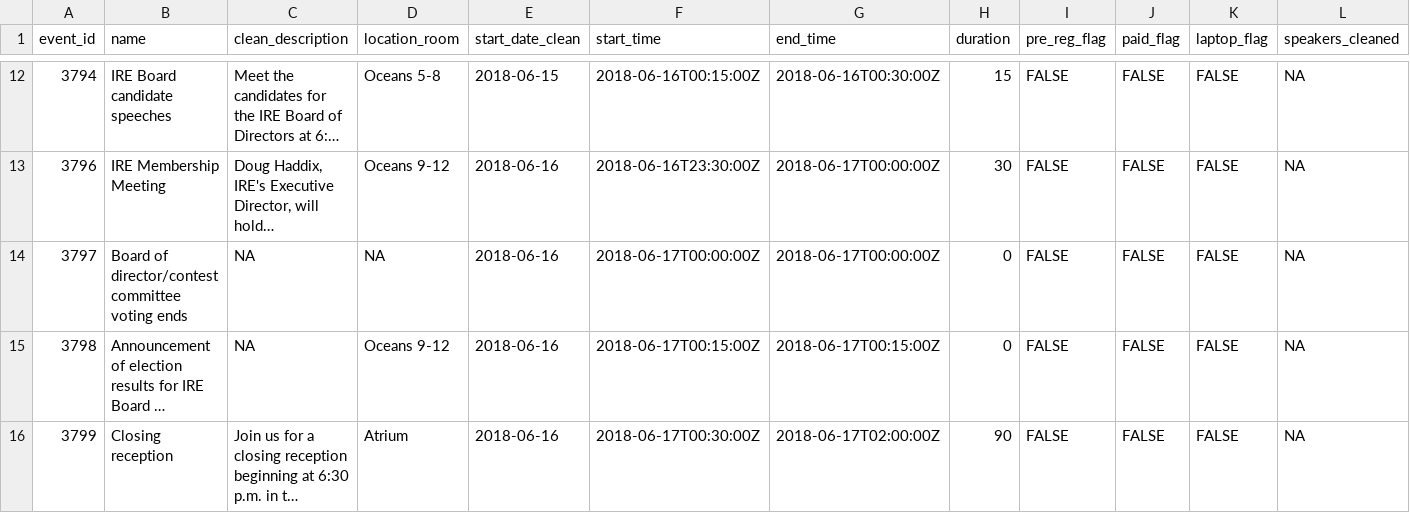
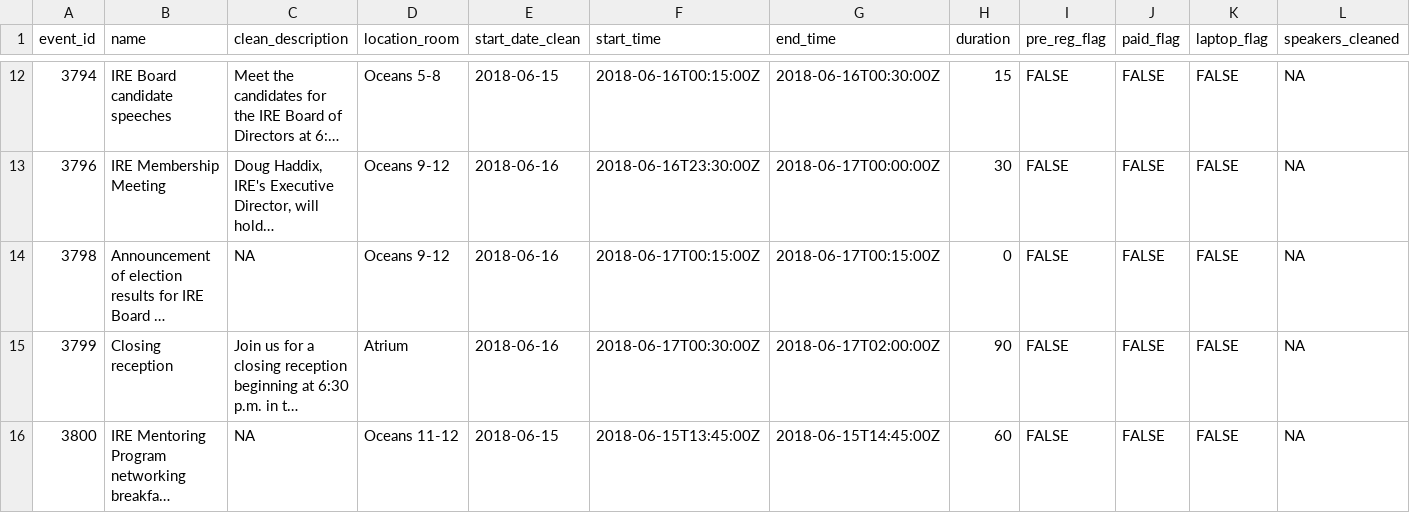
Before and after one commit to ireapps/ire-2018-schedule, a CSV file: ire18guide.csv, drawn as a sheet; only a part is shown, gaps mark what is left out; the shorter side is filled out with more unchanged rows; long unchanged cells end in …; rows hold the shown columns only; the diff names each change by its address in the sheet, - before the commit and + after, or states it on an @@ line.

Commit message:
remove end-of-voting 'event'

```diff
--- a/ire18guide.csv
+++ b/ire18guide.csv
-row 14: 3797 | Board of director/contest committee voting ends | NA | NA | 2018-06-16 | 2018-06-17T00:00:00Z | 2018-06-17T00:00:00Z | 0 | FALSE | FALSE | FALSE | NA
```
Also changed, not shown: 1 other file.
